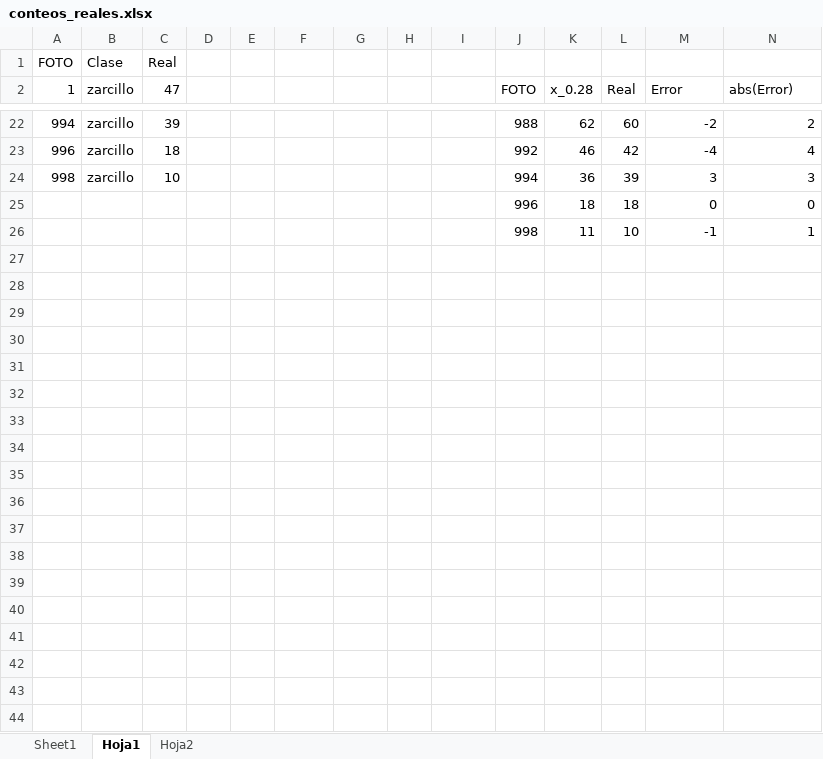
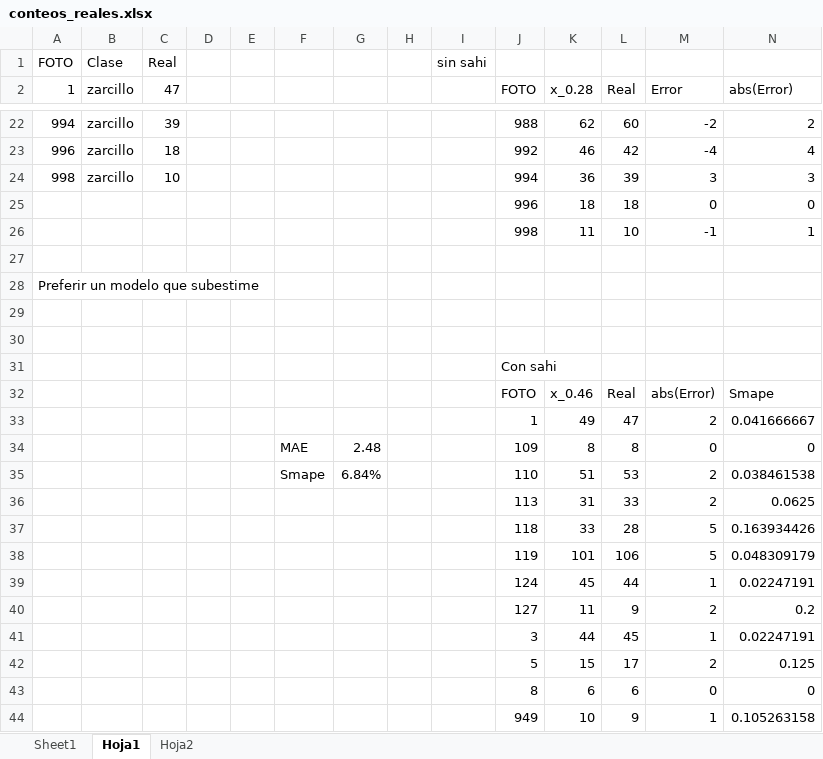
Before and after one commit to Israel159/conteo-aves-bmap, an Excel workbook: Estimacion_error/datos_aves_marinas/2025/abril/RLOF/conteos_reales.xlsx, sheet Hoja1, drawn as a sheet; only a part is shown, gaps mark what is left out; values as stored, in another font and other column widths than the file's, no borders; rows hold the shown columns only; the diff covers the shown part only; the diff names each change by its address in the sheet, - before the commit and + after, or states it on an @@ line.

```diff
--- a/Estimacion_error/datos_aves_marinas/2025/abril/RLOF/conteos_reales.xlsx (sheet Hoja1)
+++ b/Estimacion_error/datos_aves_marinas/2025/abril/RLOF/conteos_reales.xlsx (sheet Hoja1)
-I1: (empty)
+I1: sin sahi
+row 27: (empty)
+row 28: Preferir un modelo que subestime
+row 29: (empty)
+row 30: (empty)
+row 31:  |  |  |  |  |  |  |  |  | Con sahi
+row 32:  |  |  |  |  |  |  |  |  | FOTO | x_0.46 | Real | abs(Error) | Smape
+row 33:  |  |  |  |  |  |  |  |  | 1 | 49 | 47 | 2 | 0.041666667
+row 34:  |  |  |  |  | MAE | 2.48 |  |  | 109 | 8 | 8 | 0 | 0
+row 35:  |  |  |  |  | Smape | 6.84% |  |  | 110 | 51 | 53 | 2 | 0.038461538
+row 36:  |  |  |  |  |  |  |  |  | 113 | 31 | 33 | 2 | 0.0625
+row 37:  |  |  |  |  |  |  |  |  | 118 | 33 | 28 | 5 | 0.163934426
+row 38:  |  |  |  |  |  |  |  |  | 119 | 101 | 106 | 5 | 0.048309179
+row 39:  |  |  |  |  |  |  |  |  | 124 | 45 | 44 | 1 | 0.02247191
+row 40:  |  |  |  |  |  |  |  |  | 127 | 11 | 9 | 2 | 0.2
+row 41:  |  |  |  |  |  |  |  |  | 3 | 44 | 45 | 1 | 0.02247191
+row 42:  |  |  |  |  |  |  |  |  | 5 | 15 | 17 | 2 | 0.125
+row 43:  |  |  |  |  |  |  |  |  | 8 | 6 | 6 | 0 | 0
+row 44:  |  |  |  |  |  |  |  |  | 949 | 10 | 9 | 1 | 0.105263158
```
Also changed, not shown: 12 added rows and 3 edited cells elsewhere in this sheet, Estimacion_error/datos_aves_marinas/2025/abril/Rompeolas/conteos_reales.xlsx, Estimacion_error/datos_aves_marinas/2026/abril/RLOF/conteos_reales.xlsx, 5 other files.
